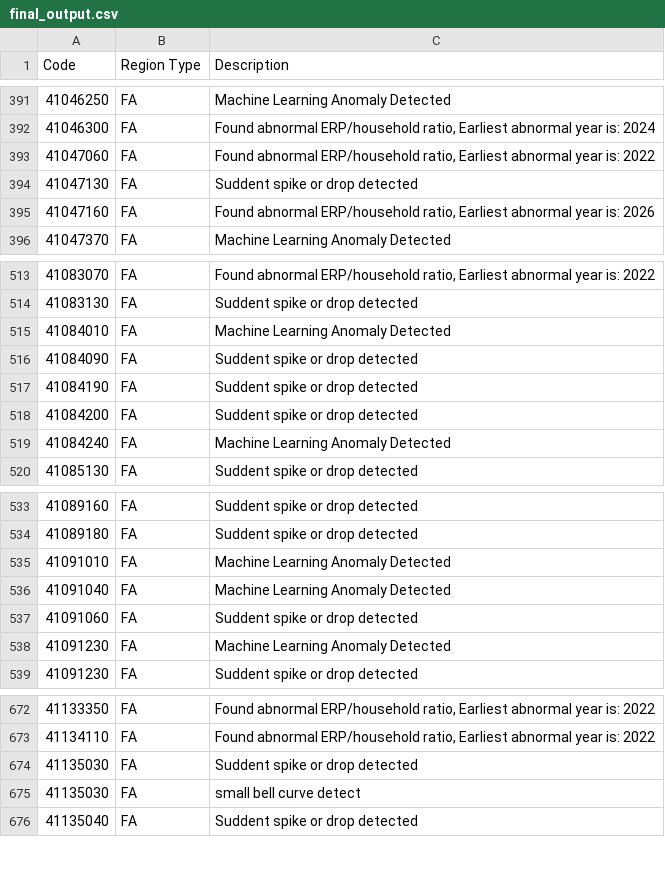
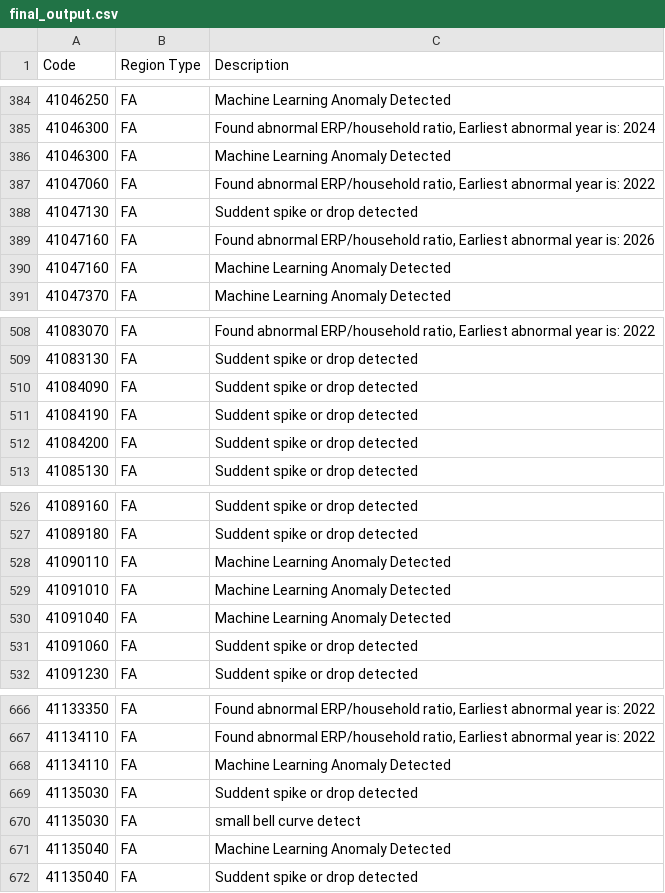
Before and after one commit to Iris48969/PEXA, a CSV file: final_output.csv, drawn as a sheet; only a part is shown, gaps mark what is left out; the diff covers the shown part only.

```diff
--- a/final_output.csv
+++ b/final_output.csv
@@ -392,2 +385,3 @@ Code,Region Type,Description
 41046300,FA,"Found abnormal ERP/household ratio, Earliest abnormal year is: 2024"
+41046300,FA,Machine Learning Anomaly Detected
 41047060,FA,"Found abnormal ERP/household ratio, Earliest abnormal year is: 2022"
@@ -395,2 +389,3 @@ Code,Region Type,Description
 41047160,FA,"Found abnormal ERP/household ratio, Earliest abnormal year is: 2026"
+41047160,FA,Machine Learning Anomaly Detected
 41047370,FA,Machine Learning Anomaly Detected
@@ -514,3 +509,2 @@ Code,Region Type,Description
 41083130,FA,Suddent spike or drop detected
-41084010,FA,Machine Learning Anomaly Detected
 41084090,FA,Suddent spike or drop detected
@@ -518,3 +512,2 @@ Code,Region Type,Description
 41084200,FA,Suddent spike or drop detected
-41084240,FA,Machine Learning Anomaly Detected
 41085130,FA,Suddent spike or drop detected
@@ -534,2 +527,3 @@ Code,Region Type,Description
 41089180,FA,Suddent spike or drop detected
+41090110,FA,Machine Learning Anomaly Detected
 41091010,FA,Machine Learning Anomaly Detected
@@ -537,3 +531,2 @@ Code,Region Type,Description
 41091060,FA,Suddent spike or drop detected
-41091230,FA,Machine Learning Anomaly Detected
 41091230,FA,Suddent spike or drop detected
@@ -673,4 +667,6 @@ Code,Region Type,Description
 41134110,FA,"Found abnormal ERP/household ratio, Earliest abnormal year is: 2022"
+41134110,FA,Machine Learning Anomaly Detected
 41135030,FA,Suddent spike or drop detected
 41135030,FA,small bell curve detect
+41135040,FA,Machine Learning Anomaly Detected
 41135040,FA,Suddent spike or drop detected
```
Also changed, not shown: 18 added rows, 20 removed rows and 2 moved rows elsewhere in this file, 3 other files.
